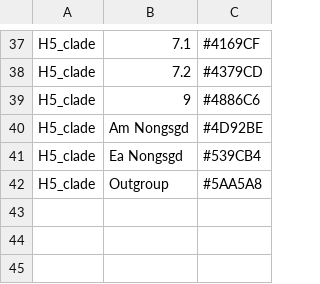
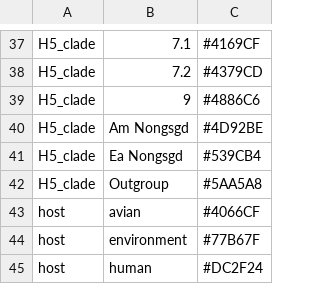
Before and after one commit to nextstrain/avian-flu, a TSV file: config/colors_h5n1.tsv, drawn as a sheet; only a part is shown, gaps mark what is left out.

Commit message:
Include H7N9 subtype in snakefile and related config

```diff
--- a/config/colors_h5n1.tsv
+++ b/config/colors_h5n1.tsv
@@ -42 +42,4 @@ H5_clade	Ea Nongsgd	#539CB4
 H5_clade	Outgroup	#5AA5A8
+host	avian	#4066CF
+host	environment	#77B67F
+host	human	#DC2F24
```
Also changed, not shown: 14 other files.
